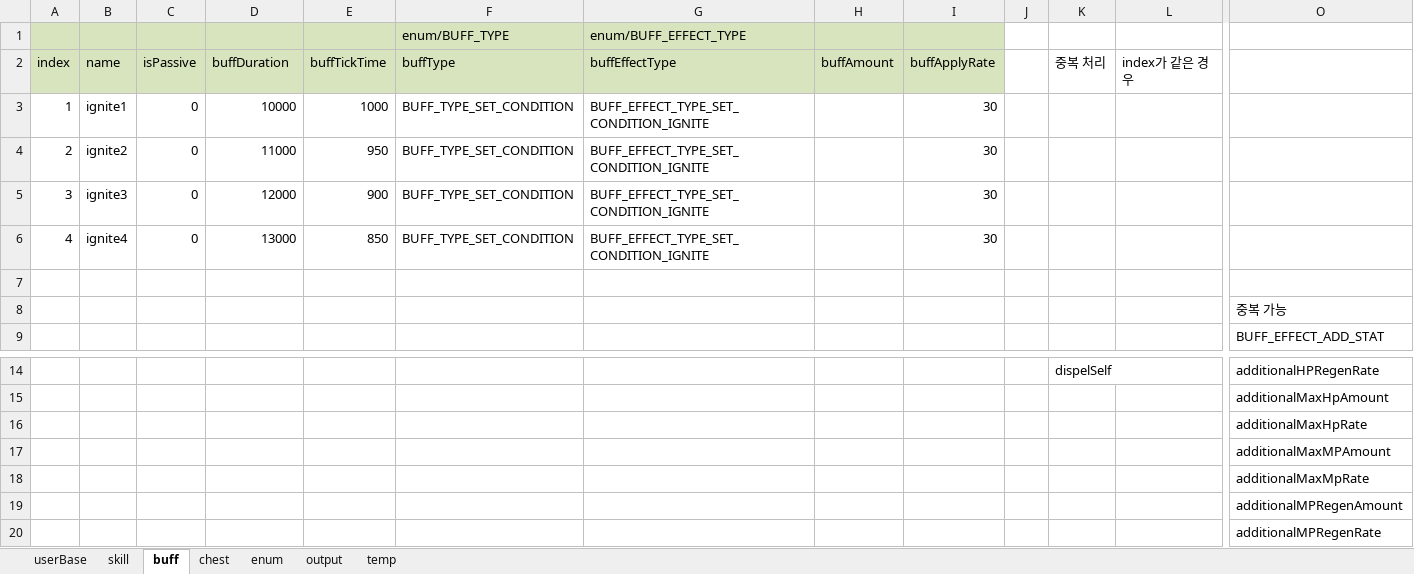
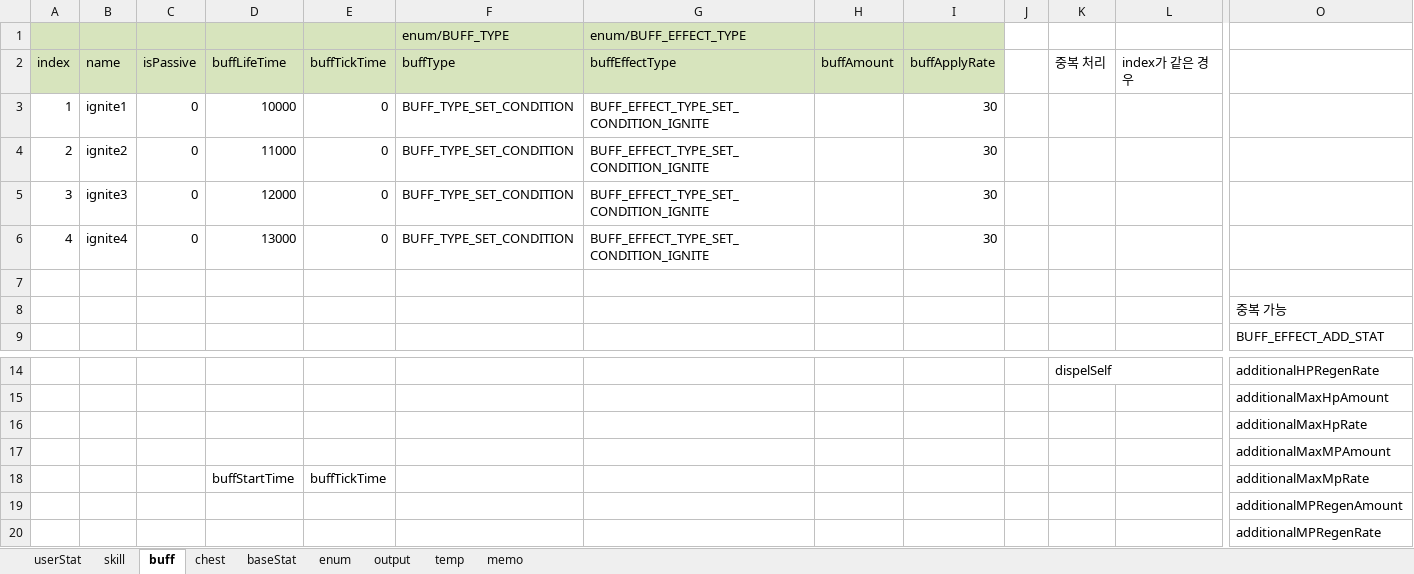
Before and after one commit to Wookok/project, an Excel workbook: dataTable/Tables.xlsm, sheet buff, drawn as a sheet; only a part is shown, gaps mark what is left out; values as stored, in another font and other column widths than the file's, no borders; removed rows and columns are numbered as before the commit, all else as after; rows hold the shown columns only; the diff names each change by its address in the sheet, - before the commit and + after, or states it on an @@ line.

```diff
--- a/dataTable/Tables.xlsm (sheet buff)
+++ b/dataTable/Tables.xlsm (sheet buff)
-sheet tab: userBase
+sheet tab: userStat
+sheet tab: baseStat
+sheet tab: memo
-D2: buffDuration
+D2: buffLifeTime
-E3: 1000
+E3: 0
-E4: 950
+E4: 0
-E5: 900
+E5: 0
-E6: 850
+E6: 0
-row 18:  |  |  |  |  |  |  |  |  |  |  |  | additionalMaxMpRate
+row 18:  |  |  | buffStartTime | buffTickTime |  |  |  |  |  |  |  | additionalMaxMpRate
```
Also changed, not shown: sheet enum, sheet output, 11 other files.
